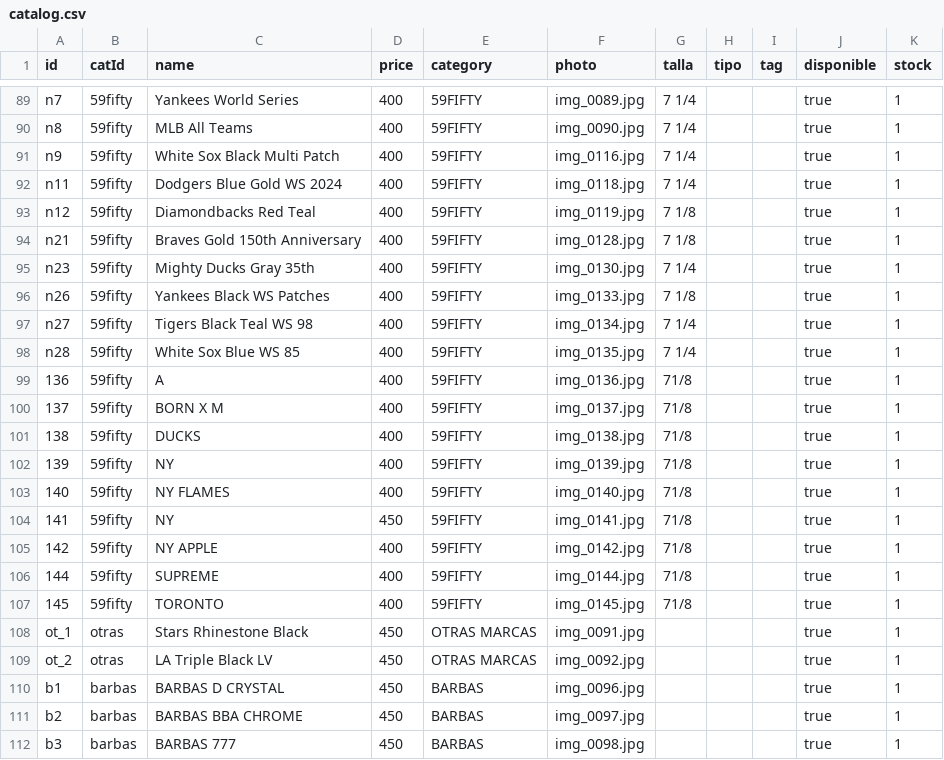
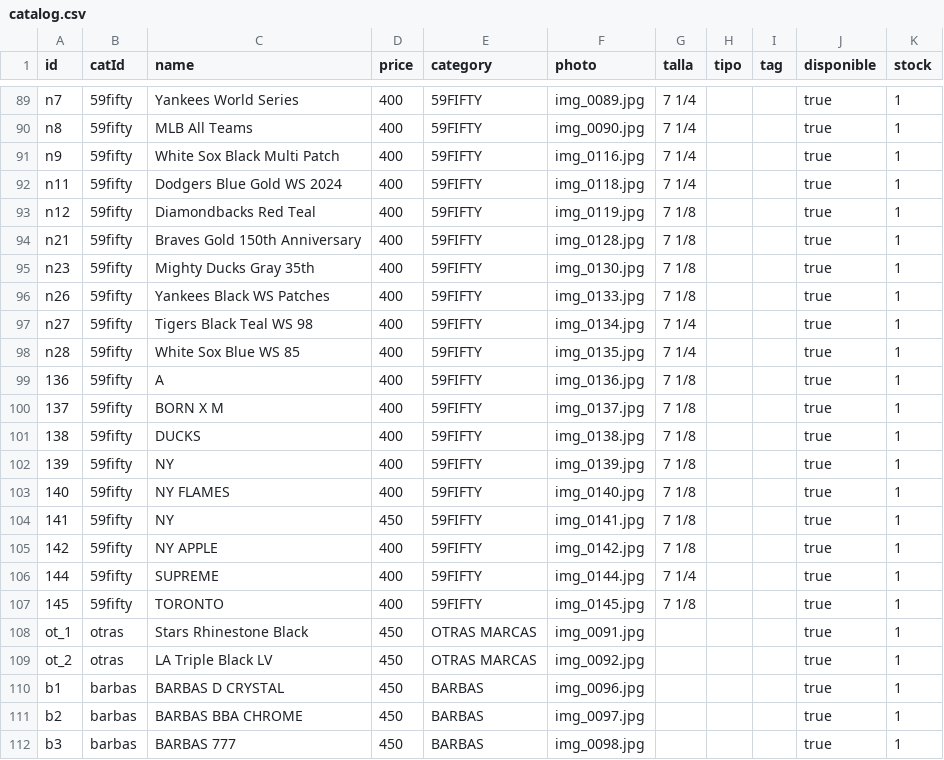
Before and after one commit to desertclub25/desertclub25.github.io, a CSV file: catalog.csv, drawn as a sheet; only a part is shown, gaps mark what is left out.

Commit message:
Actualizar catálogo desde Admin — 25/11/2026, 11:04:23 p.m.

```diff
--- a/catalog.csv
+++ b/catalog.csv
@@ -94,3 +94,3 @@ n12,59fifty,Diamondbacks Red Teal,400,59FIFTY,img_0119.jpg,7 1/8,,,true,1
 n21,59fifty,Braves Gold 150th Anniversary,400,59FIFTY,img_0128.jpg,7 1/8,,,true,1
-n23,59fifty,Mighty Ducks Gray 35th,400,59FIFTY,img_0130.jpg,7 1/4,,,true,1
+n23,59fifty,Mighty Ducks Gray 35th,400,59FIFTY,img_0130.jpg,7 1/8,,,true,1
 n26,59fifty,Yankees Black WS Patches,400,59FIFTY,img_0133.jpg,7 1/8,,,true,1
@@ -98,11 +98,11 @@ n27,59fifty,Tigers Black Teal WS 98,400,59FIFTY,img_0134.jpg,7 1/4,,,true,1
 n28,59fifty,White Sox Blue WS 85,400,59FIFTY,img_0135.jpg,7 1/4,,,true,1
-136,59fifty,A,400,59FIFTY,img_0136.jpg,71/8,,,true,1
-137,59fifty,BORN X M,400,59FIFTY,img_0137.jpg,71/8,,,true,1
-138,59fifty,DUCKS,400,59FIFTY,img_0138.jpg,71/8,,,true,1
-139,59fifty,NY,400,59FIFTY,img_0139.jpg,71/8,,,true,1
-140,59fifty,NY FLAMES,400,59FIFTY,img_0140.jpg,71/8,,,true,1
-141,59fifty,NY,450,59FIFTY,img_0141.jpg,71/8,,,true,1
-142,59fifty,NY APPLE,400,59FIFTY,img_0142.jpg,71/8,,,true,1
-144,59fifty,SUPREME,400,59FIFTY,img_0144.jpg,71/8,,,true,1
-145,59fifty,TORONTO,400,59FIFTY,img_0145.jpg,71/8,,,true,1
+136,59fifty,A,400,59FIFTY,img_0136.jpg,7 1/8,,,true,1
+137,59fifty,BORN X M,400,59FIFTY,img_0137.jpg,7 1/8,,,true,1
+138,59fifty,DUCKS,400,59FIFTY,img_0138.jpg,7 1/8,,,true,1
+139,59fifty,NY,400,59FIFTY,img_0139.jpg,7 1/8,,,true,1
+140,59fifty,NY FLAMES,400,59FIFTY,img_0140.jpg,7 1/8,,,true,1
+141,59fifty,NY,450,59FIFTY,img_0141.jpg,7 1/8,,,true,1
+142,59fifty,NY APPLE,400,59FIFTY,img_0142.jpg,7 1/8,,,true,1
+144,59fifty,SUPREME,400,59FIFTY,img_0144.jpg,7 1/4,,,true,1
+145,59fifty,TORONTO,400,59FIFTY,img_0145.jpg,7 1/8,,,true,1
 ot_1,otras,Stars Rhinestone Black,450,OTRAS MARCAS,img_0091.jpg,,,,true,1
```
